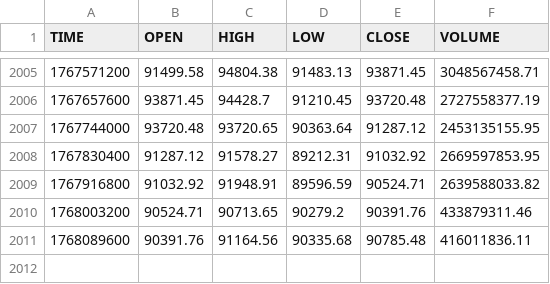
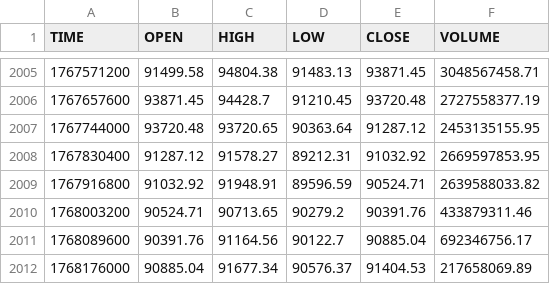
Before and after one commit to stpunos/bitcoin-datasets, a CSV file: data/coindesk/histoday.csv, drawn as a sheet; only a part is shown, gaps mark what is left out.

```diff
--- a/data/coindesk/histoday.csv
+++ b/data/coindesk/histoday.csv
@@ -2010,2 +2010,3 @@ TIME,OPEN,HIGH,LOW,CLOSE,VOLUME
 1768003200,90524.71,90713.65,90279.2,90391.76,433879311.46
-1768089600,90391.76,91164.56,90335.68,90785.48,416011836.11
+1768089600,90391.76,91164.56,90122.7,90885.04,692346756.17
+1768176000,90885.04,91677.34,90576.37,91404.53,217658069.89
```
Also changed, not shown: data/coindesk/histohour.csv, data/coindesk/hourly_social_data.csv, 2 other files.
